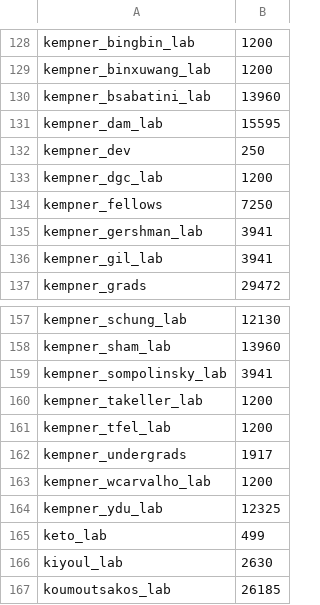
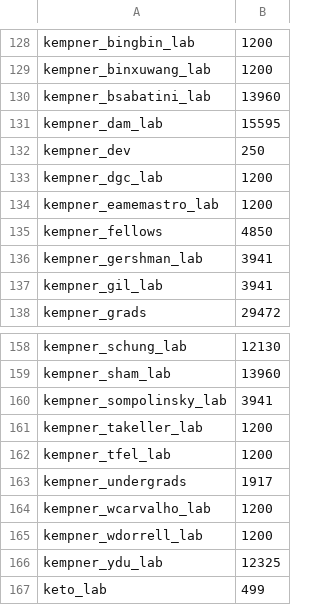
Before and after one commit to fasrc/slurm-scripts, a CSV file: fairshare/cannon/cannon-fairshare-census.csv, drawn as a sheet; only a part is shown, gaps mark what is left out; the shorter side is filled out with more unchanged rows.

Commit message:
Adding 2 more kempner labs.

```diff
--- a/fairshare/cannon/cannon-fairshare-census.csv
+++ b/fairshare/cannon/cannon-fairshare-census.csv
@@ -133,3 +133,4 @@ kempner_dev,250
 kempner_dgc_lab,1200
-kempner_fellows,7250
+kempner_eamemastro_lab,1200
+kempner_fellows,4850
 kempner_gershman_lab,3941
@@ -163,2 +164,3 @@ kempner_undergrads,1917
 kempner_wcarvalho_lab,1200
+kempner_wdorrell_lab,1200
 kempner_ydu_lab,12325
```
